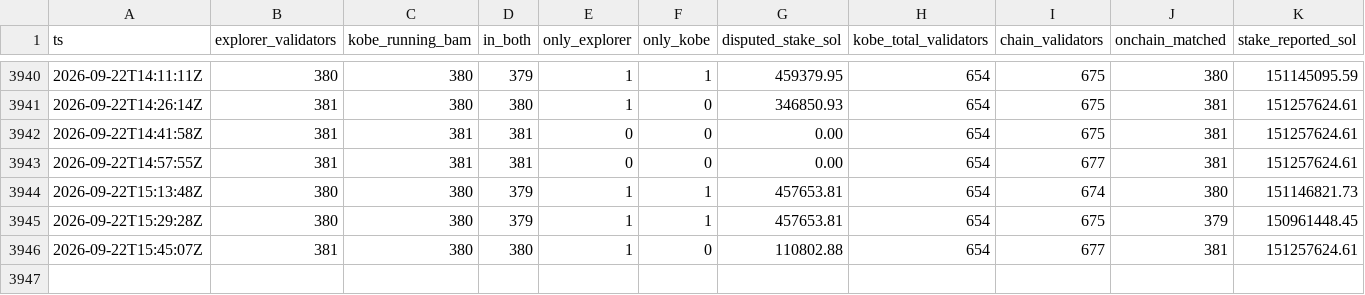
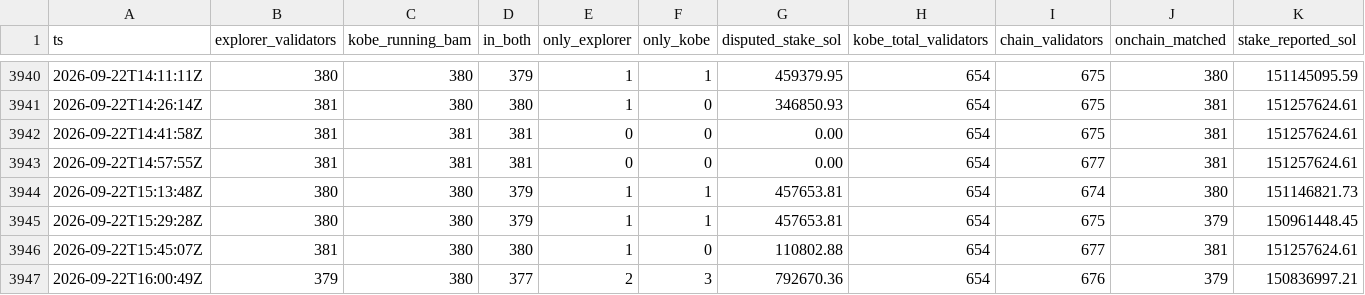
Before and after one commit to RYthaGOD/bamservatory-data, a CSV file: verification.csv, drawn as a sheet; only a part is shown, gaps mark what is left out; rows hold the shown columns only; the diff names each change by its address in the sheet, - before the commit and + after, or states it on an @@ line.

Commit message:
archive[primary]: manifest update

```diff
--- a/verification.csv
+++ b/verification.csv
+row 3947: 2026-09-22T16:00:49Z | 379 | 380 | 377 | 2 | 3 | 792670.36 | 654 | 676 | 379 | 150836997.21
```
